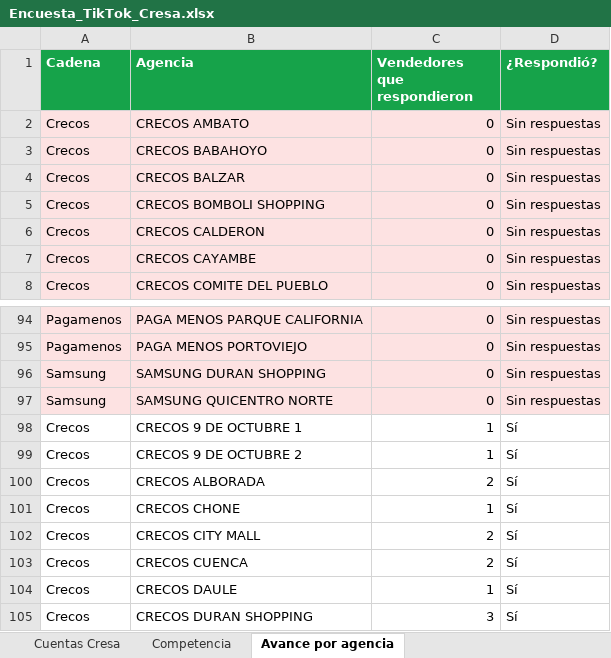
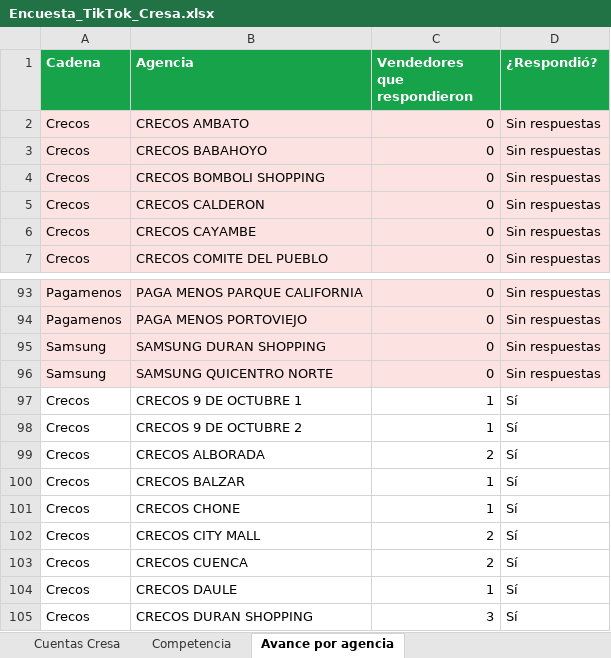
Before and after one commit to cdizquierdoc-hub/monitor-lives-tiktok, an Excel workbook: data/encuesta/Encuesta_TikTok_Cresa.xlsx, sheet Avance por agencia, drawn as a sheet; only a part is shown, gaps mark what is left out; values as stored, in another font and other column widths than the file's, no borders; removed rows and columns are numbered as before the commit, all else as after; the diff names each change by its address in the sheet, - before the commit and + after, or states it on an @@ line.

```diff
--- a/data/encuesta/Encuesta_TikTok_Cresa.xlsx (sheet Avance por agencia)
+++ b/data/encuesta/Encuesta_TikTok_Cresa.xlsx (sheet Avance por agencia)
-row 4: Crecos | CRECOS BALZAR | 0 | Sin respuestas
+row 100: Crecos | CRECOS BALZAR | 1 | Sí
```
Also changed, not shown: sheet Cuentas Cresa, 6 other files.
